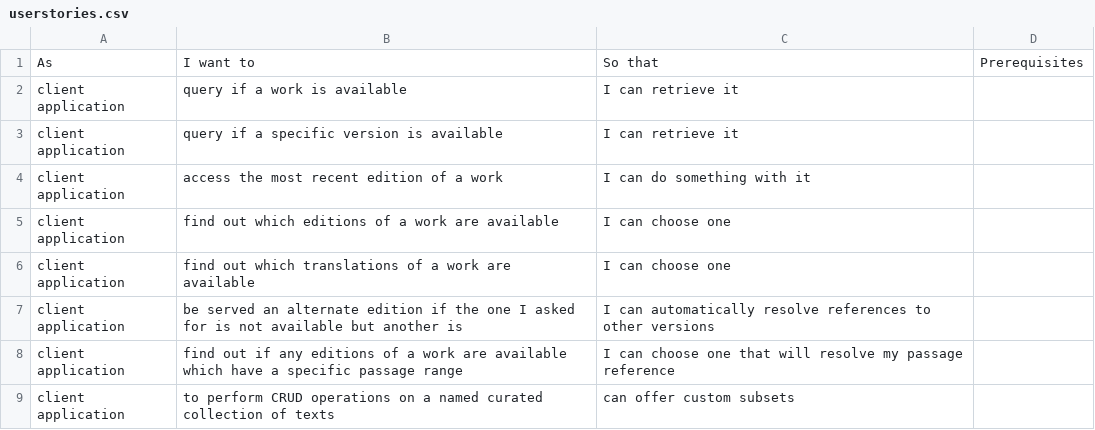
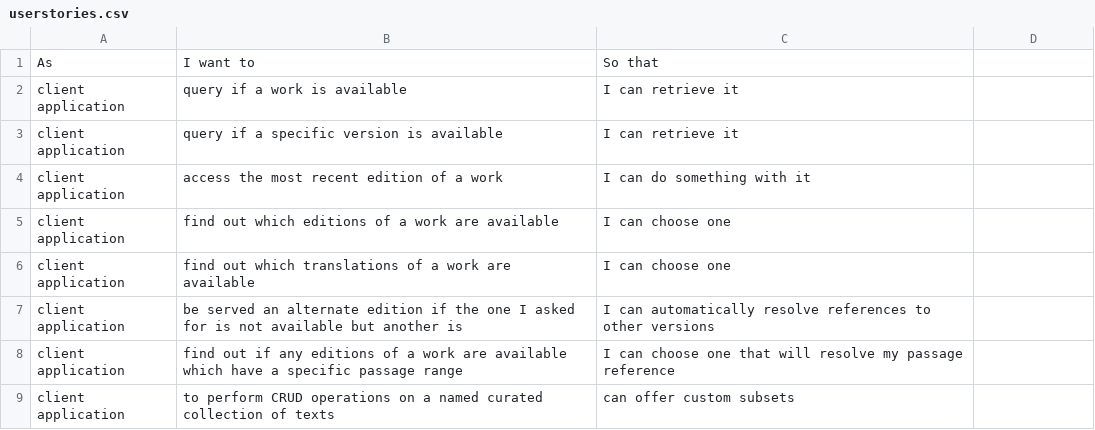
Before and after one commit to distributed-text-services/specifications, a CSV file: userstories.csv, drawn as a sheet.

Commit message:
formatting

```diff
--- a/userstories.csv
+++ b/userstories.csv
@@ -1,2 +1,2 @@
-As,I want to,So that,Prerequisites
+As,I want to,So that
 client application,query if a work is available,I can retrieve it
```
